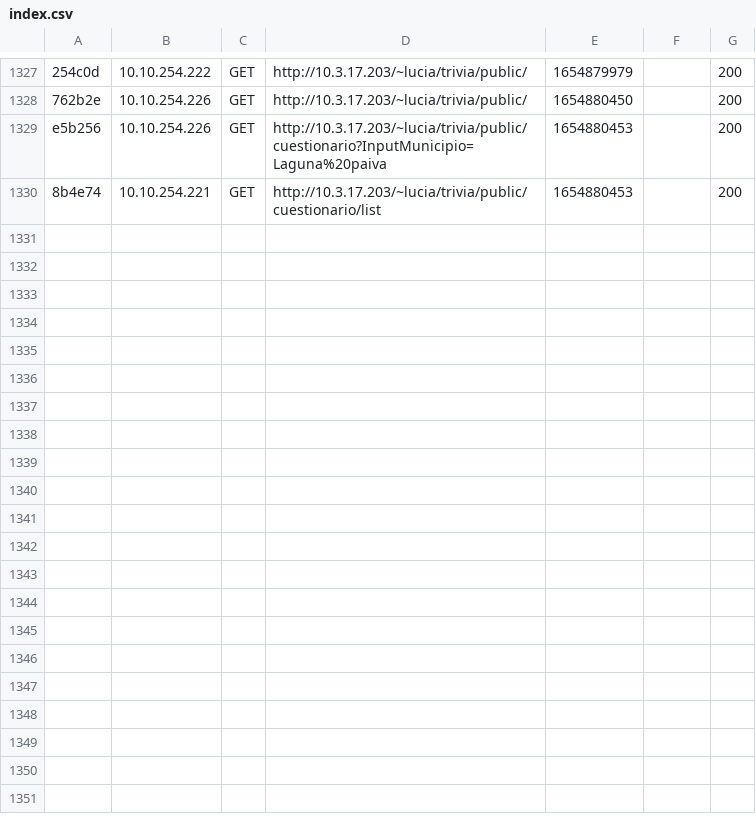
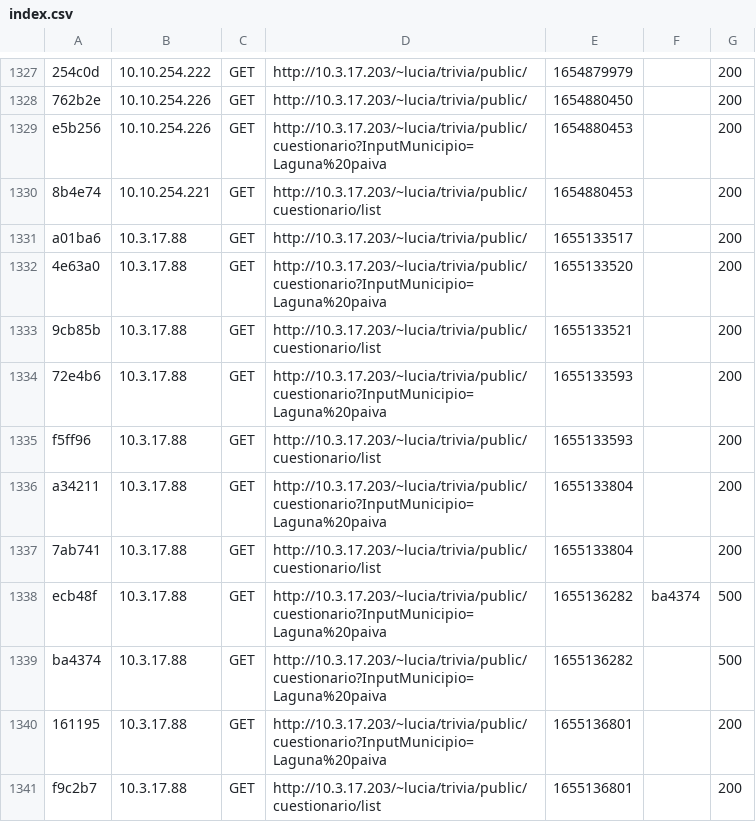
Before and after one commit to lucialeitessanchez/trivia, a CSV file: var/cache/dev/profiler/index.csv, drawn as a sheet; only a part is shown, gaps mark what is left out.

```diff
--- a/var/cache/dev/profiler/index.csv
+++ b/var/cache/dev/profiler/index.csv
@@ -1330 +1330,12 @@ e5b256,10.10.254.226,GET,http://10.3.17.203/~lucia/trivia/public/cuestionario?In
 8b4e74,10.10.254.221,GET,http://10.3.17.203/~lucia/trivia/public/cuestionario/list,1654880453,,200
+a01ba6,10.3.17.88,GET,http://10.3.17.203/~lucia/trivia/public/,1655133517,,200
+4e63a0,10.3.17.88,GET,http://10.3.17.203/~lucia/trivia/public/cuestionario?InputMunicipio=Laguna%20paiva,1655133520,,200
+9cb85b,10.3.17.88,GET,http://10.3.17.203/~lucia/trivia/public/cuestionario/list,1655133521,,200
+72e4b6,10.3.17.88,GET,http://10.3.17.203/~lucia/trivia/public/cuestionario?InputMunicipio=Laguna%20paiva,1655133593,,200
+f5ff96,10.3.17.88,GET,http://10.3.17.203/~lucia/trivia/public/cuestionario/list,1655133593,,200
+a34211,10.3.17.88,GET,http://10.3.17.203/~lucia/trivia/public/cuestionario?InputMunicipio=Laguna%20paiva,1655133804,,200
+7ab741,10.3.17.88,GET,http://10.3.17.203/~lucia/trivia/public/cuestionario/list,1655133804,,200
+ecb48f,10.3.17.88,GET,http://10.3.17.203/~lucia/trivia/public/cuestionario?InputMunicipio=Laguna%20paiva,1655136282,ba4374,500
+ba4374,10.3.17.88,GET,http://10.3.17.203/~lucia/trivia/public/cuestionario?InputMunicipio=Laguna%20paiva,1655136282,,500
+161195,10.3.17.88,GET,http://10.3.17.203/~lucia/trivia/public/cuestionario?InputMunicipio=Laguna%20paiva,1655136801,,200
+f9c2b7,10.3.17.88,GET,http://10.3.17.203/~lucia/trivia/public/cuestionario/list,1655136801,,200
```
Also changed, not shown: 15 other files.
